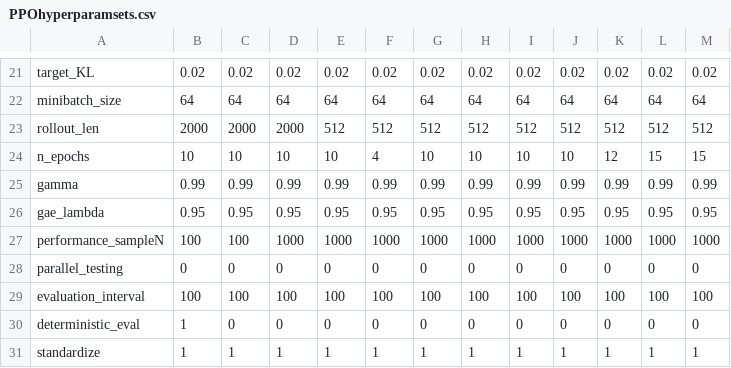
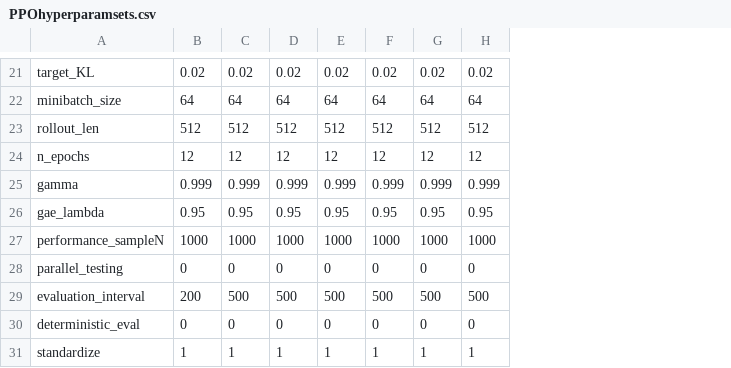
Before and after one commit to hyunseoky9/pilot, a CSV file: hyperparamsets/PPOhyperparamsets.csv, drawn as a sheet; only a part is shown, gaps mark what is left out; the diff covers the shown part only; the diff names each change by its address in the sheet, - before the commit and + after, or states it on an @@ line.

```diff
--- a/hyperparamsets/PPOhyperparamsets.csv
+++ b/hyperparamsets/PPOhyperparamsets.csv
-column I, rows 21-31: 0.02 | 64 | 512 | 10 | 0.99 | 0.95 | 1000 | 0 | 100 | 0 | 1
-column J, rows 21-31: 0.02 | 64 | 512 | 10 | 0.99 | 0.95 | 1000 | 0 | 100 | 0 | 1
-column K, rows 21-31: 0.02 | 64 | 512 | 12 | 0.99 | 0.95 | 1000 | 0 | 100 | 0 | 1
-column L, rows 21-31: 0.02 | 64 | 512 | 15 | 0.99 | 0.95 | 1000 | 0 | 100 | 0 | 1
-column M, rows 21-31: 0.02 | 64 | 512 | 15 | 0.99 | 0.95 | 1000 | 0 | 100 | 0 | 1
-B23: 2000
+B23: 512
-C23: 2000
+C23: 512
-D23: 2000
+D23: 512
-B24: 10
+B24: 12
-C24: 10
+C24: 12
-D24: 10
+D24: 12
-E24: 10
+E24: 12
-F24: 4
+F24: 12
-G24: 10
+G24: 12
-H24: 10
+H24: 12
-B25: 0.99
+B25: 0.999
-C25: 0.99
+C25: 0.999
-D25: 0.99
+D25: 0.999
-E25: 0.99
+E25: 0.999
-F25: 0.99
+F25: 0.999
-G25: 0.99
+G25: 0.999
-H25: 0.99
+H25: 0.999
-B27: 100
+B27: 1000
-C27: 100
+C27: 1000
-B29: 100
+B29: 200
-C29: 100
+C29: 500
-D29: 100
+D29: 500
-E29: 100
+E29: 500
-F29: 100
+F29: 500
-G29: 100
+G29: 500
-H29: 100
+H29: 500
-B30: 1
+B30: 0
```
Also changed, not shown: 60 edited cells elsewhere in this file, results/ce_results_new.csv, 22 other files.
